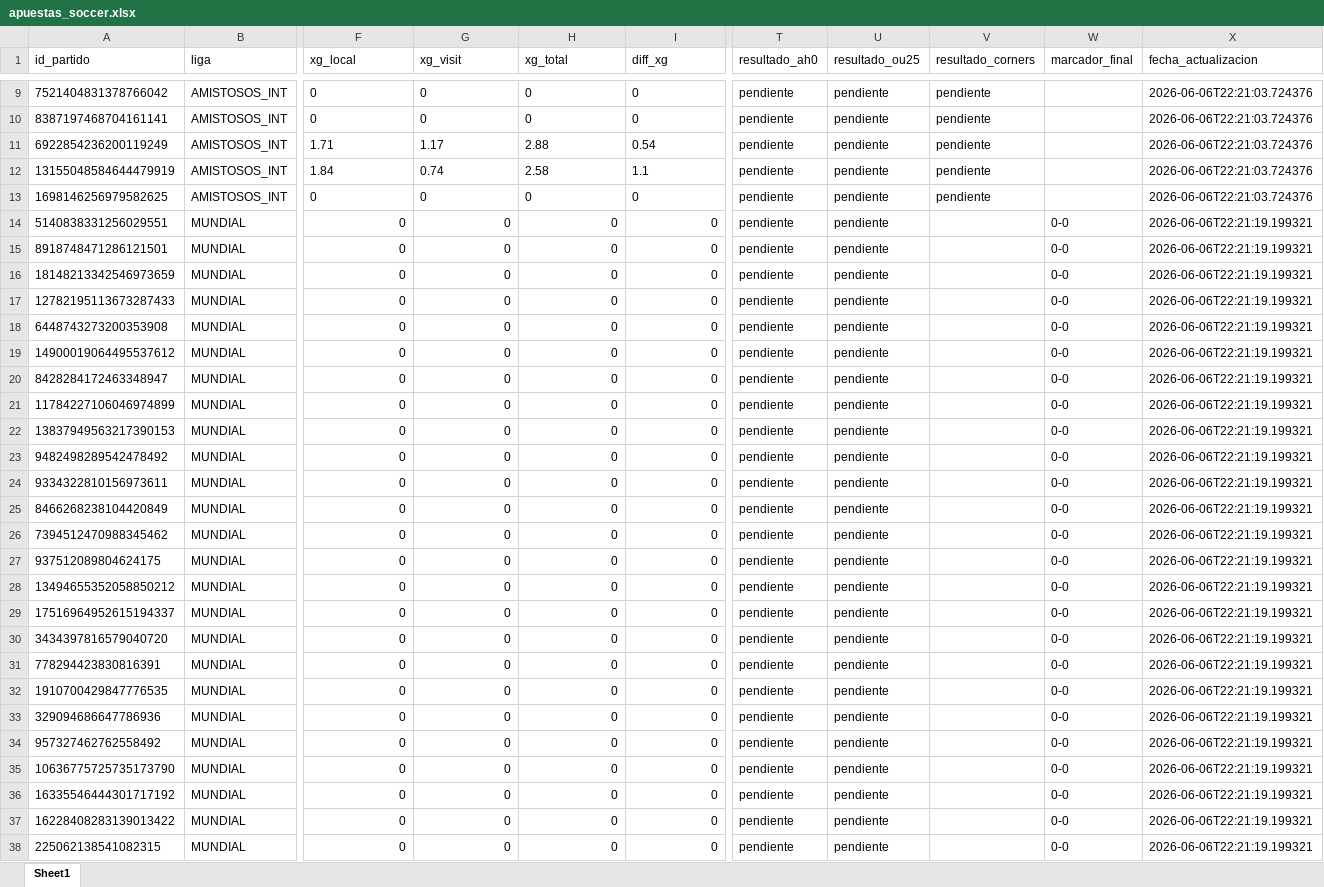
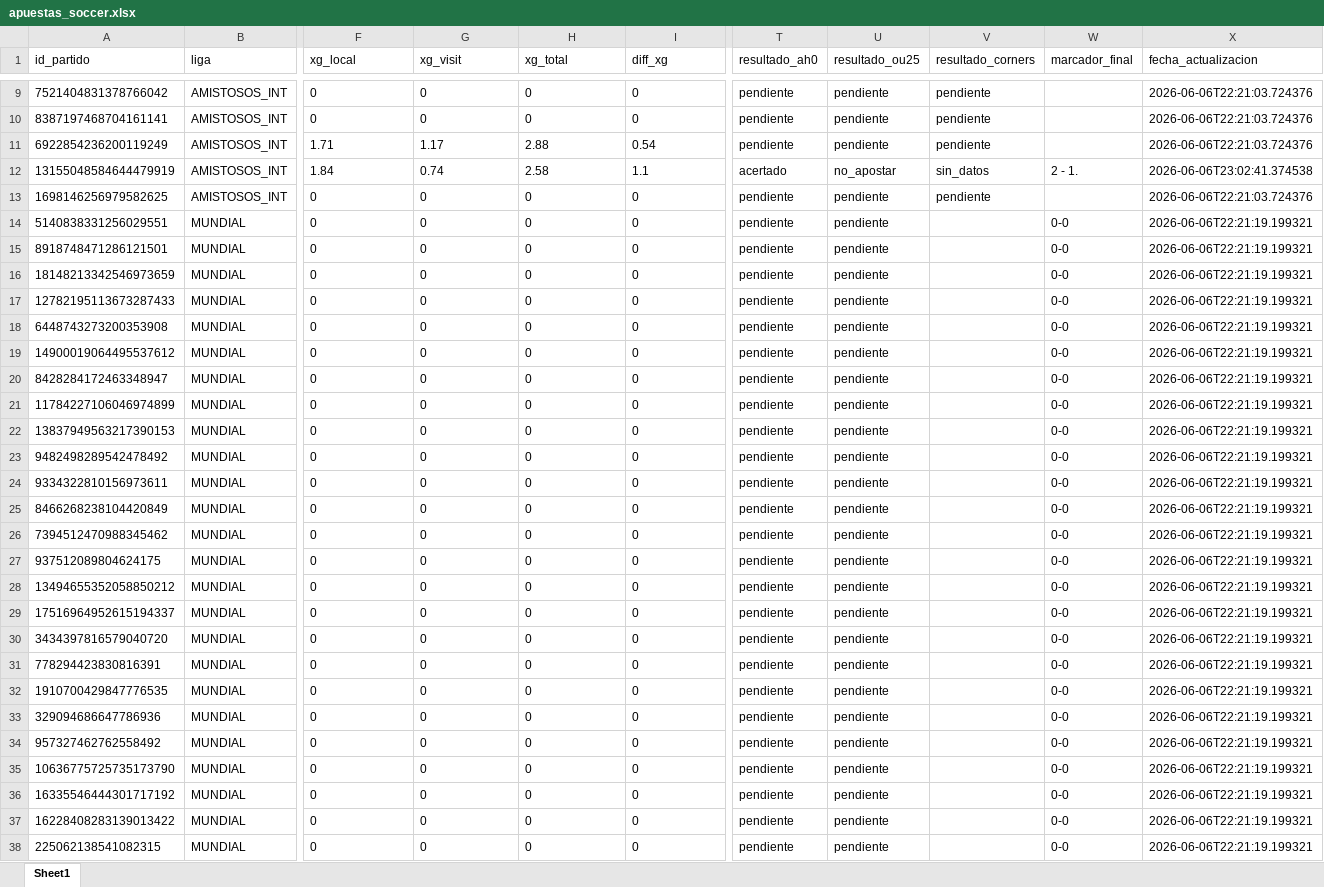
Before and after one commit to 05aptrading-jpg/sportsAPBot, an Excel workbook: futbol_bot/apuestas_soccer.xlsx, sheet Sheet1, drawn as a sheet; only a part is shown, gaps mark what is left out; values as stored, in another font and other column widths than the file's, no borders; the diff covers the shown part only; the diff names each change by its address in the sheet, - before the commit and + after, or states it on an @@ line.

```diff
--- a/futbol_bot/apuestas_soccer.xlsx (sheet Sheet1)
+++ b/futbol_bot/apuestas_soccer.xlsx (sheet Sheet1)
-T12 (resultado_ah0): pendiente
+T12 (resultado_ah0): acertado
-U12 (resultado_ou25): pendiente
+U12 (resultado_ou25): no_apostar
-V12 (resultado_corners): pendiente
+V12 (resultado_corners): sin_datos
-W12 (marcador_final): (empty)
+W12 (marcador_final): 2 - 1.
-X12 (fecha_actualizacion): 2026-06-06T22:21:03.724376
+X12 (fecha_actualizacion): 2026-06-06T23:02:41.374538
-F14:I38 alignment: right
+F14:I38 alignment: left
```
Also changed, not shown: 7 added rows and cell formats elsewhere in this sheet, 10 other files.
